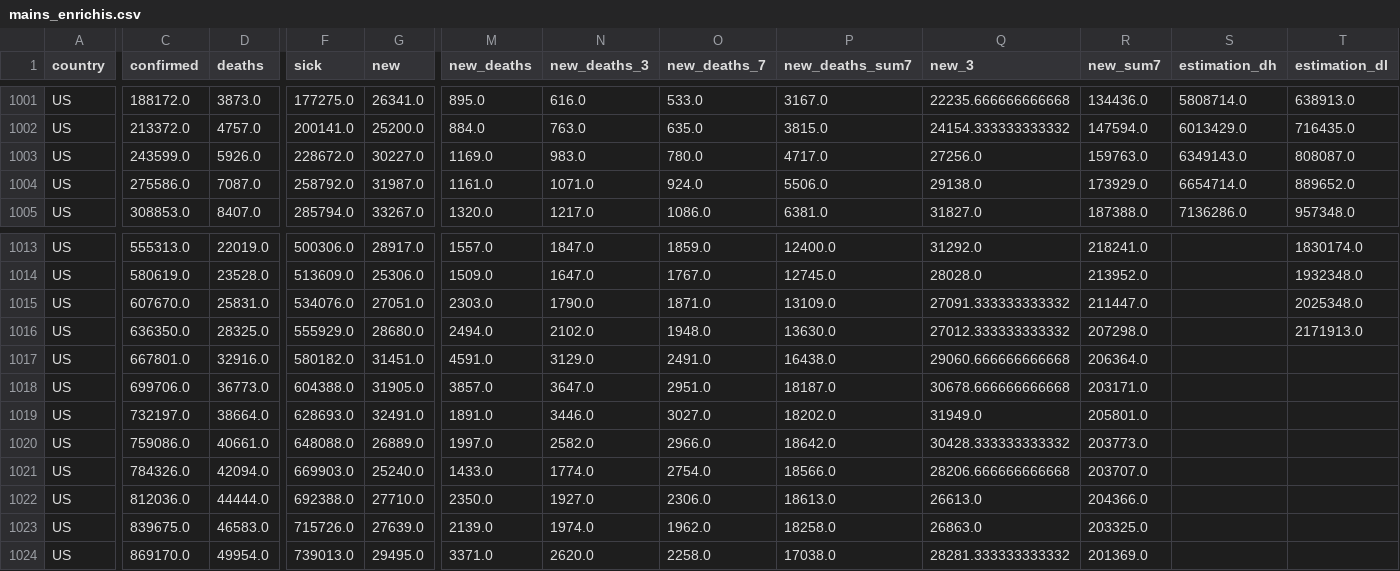
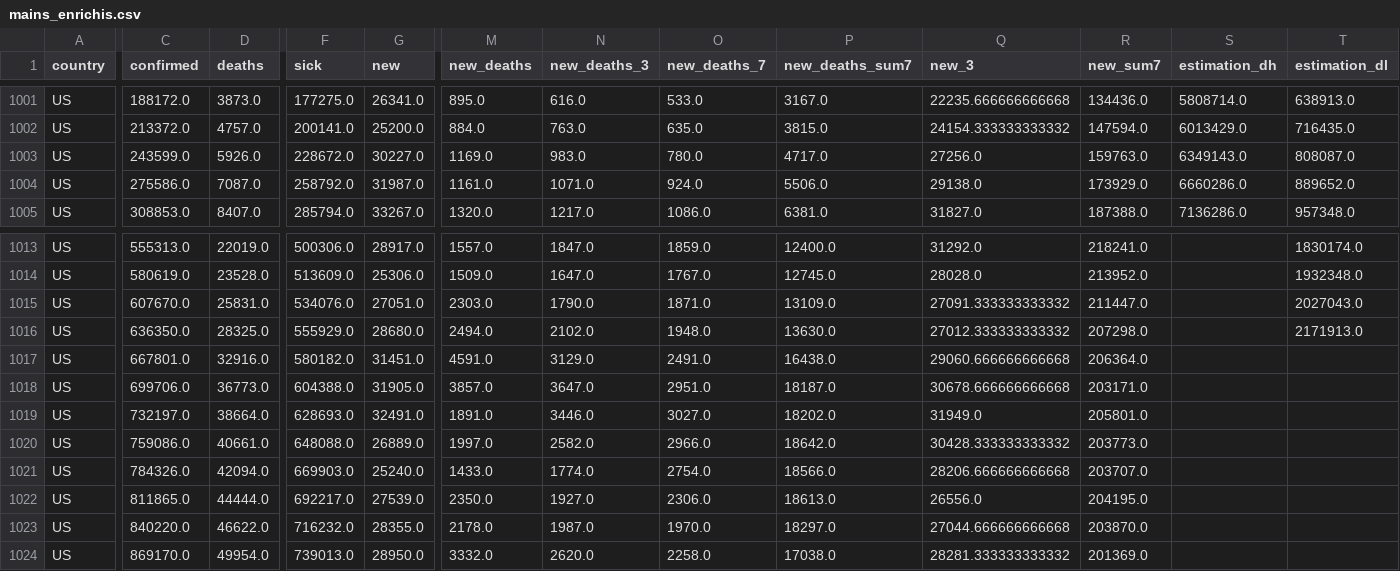
Before and after one commit to Cohhort/Covid19, a CSV file: public/data/mains_enrichis.csv, drawn as a sheet; only a part is shown, gaps mark what is left out; the diff covers the shown part only; the diff names each change by its address in the sheet, - before the commit and + after, or states it on an @@ line.

```diff
--- a/public/data/mains_enrichis.csv
+++ b/public/data/mains_enrichis.csv
-S1004 (estimation_dh): 6654714.0
+S1004 (estimation_dh): 6660286.0
-T1015 (estimation_dl): 2025348.0
+T1015 (estimation_dl): 2027043.0
-C1022 (confirmed): 812036.0
+C1022 (confirmed): 811865.0
-F1022 (sick): 692388.0
+F1022 (sick): 692217.0
-G1022 (new): 27710.0
+G1022 (new): 27539.0
-Q1022 (new_3): 26613.0
+Q1022 (new_3): 26556.0
-R1022 (new_sum7): 204366.0
+R1022 (new_sum7): 204195.0
-C1023 (confirmed): 839675.0
+C1023 (confirmed): 840220.0
-D1023 (deaths): 46583.0
+D1023 (deaths): 46622.0
-F1023 (sick): 715726.0
+F1023 (sick): 716232.0
-G1023 (new): 27639.0
+G1023 (new): 28355.0
-M1023 (new_deaths): 2139.0
+M1023 (new_deaths): 2178.0
-N1023 (new_deaths_3): 1974.0
+N1023 (new_deaths_3): 1987.0
-O1023 (new_deaths_7): 1962.0
+O1023 (new_deaths_7): 1970.0
-P1023 (new_deaths_sum7): 18258.0
+P1023 (new_deaths_sum7): 18297.0
-Q1023 (new_3): 26863.0
+Q1023 (new_3): 27044.666666666668
-R1023 (new_sum7): 203325.0
+R1023 (new_sum7): 203870.0
-G1024 (new): 29495.0
+G1024 (new): 28950.0
-M1024 (new_deaths): 3371.0
+M1024 (new_deaths): 3332.0
```
Also changed, not shown: 1 edited cell elsewhere in this file, public/data/brutes.csv, 2 other files.
